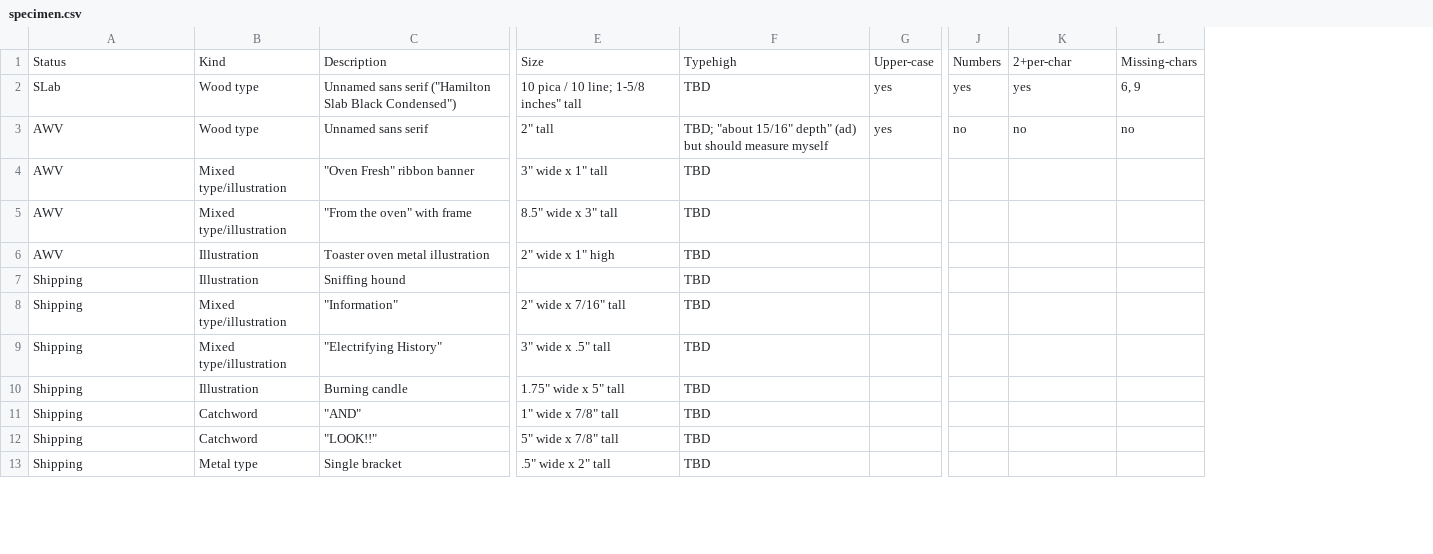
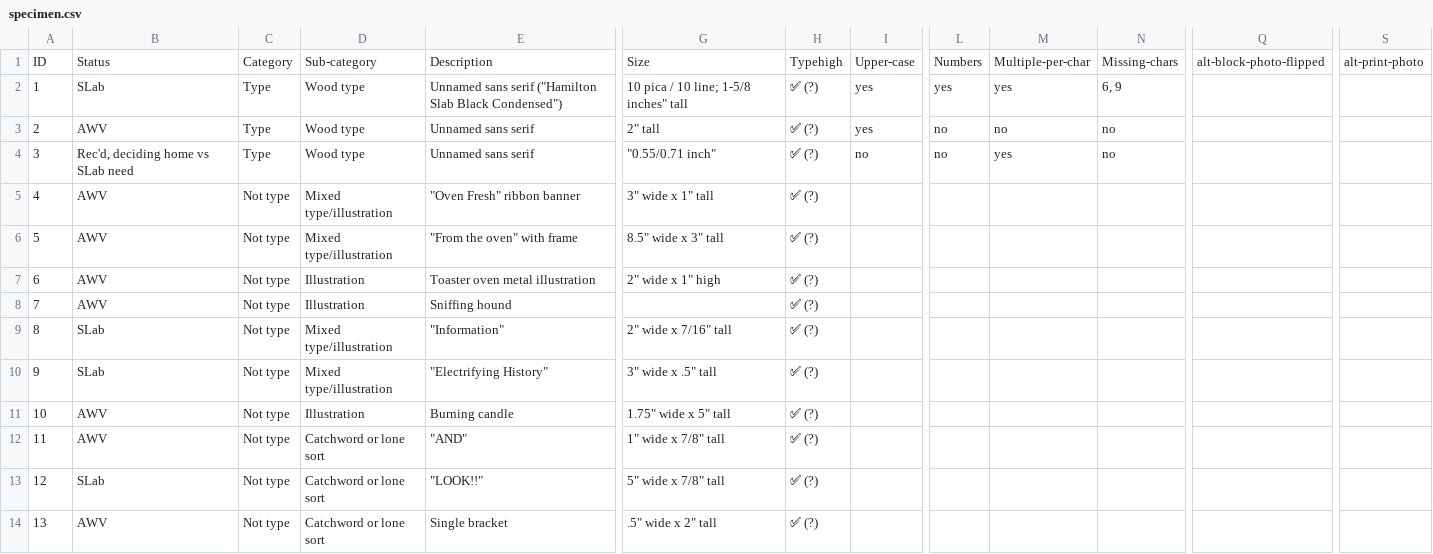
Before and after one commit to amandavisconti/bookarts, a CSV file: _data/specimen.csv, drawn as a sheet; only a part is shown, gaps mark what is left out; removed rows and columns are numbered as before the commit, all else as after; rows hold the shown columns only; the diff covers the shown part only; the diff names each change by its address in the sheet, - before the commit and + after, or states it on an @@ line.

```diff
--- a/_data/specimen.csv
+++ b/_data/specimen.csv
+column A, rows 1-3: ID | 1 | 2; rows 5-14: 4 | 5 | 6 | 7 | 8 | 9 | 10 | 11 | 12 | 13
+column C, rows 1-3: Category | Type | Type; rows 5-14: all Not type
-column F, rows 1-13: Typehigh | TBD | TBD; "about 15/16" depth" (ad) but should measure myself | TBD | TBD | TBD | TBD | TBD | TBD | TBD | TBD | TBD | TBD
+column H, rows 1-3: Typehigh | ✅ (?) | ✅ (?); rows 5-14: all ✅ (?)
+column Q, row 1: alt-block-photo-flipped
+column S, row 1: alt-print-photo
-D1: Kind
+D1: Sub-category
-M1: 2+per-char
+M1: Multiple-per-char
+row 4: 3 | Rec'd, deciding home vs SLab need | Type | Wood type | Unnamed sans serif | "0.55/0.71 inch" | ✅ (?) | no | no | yes | no
-B8: Shipping
+B8: AWV
-B9:B10: Shipping
+B9:B10: SLab
-B11:B12: Shipping
+B11:B12: AWV
-D12:D13: Catchword
+D12:D13: Catchword or lone sort
-B13: Shipping
+B13: SLab
-B14: Shipping
+B14: AWV
-D14: Metal type
+D14: Catchword or lone sort
```
Also changed, not shown: 11 added rows and 10 edited cells elsewhere in this file, 1 other file.
